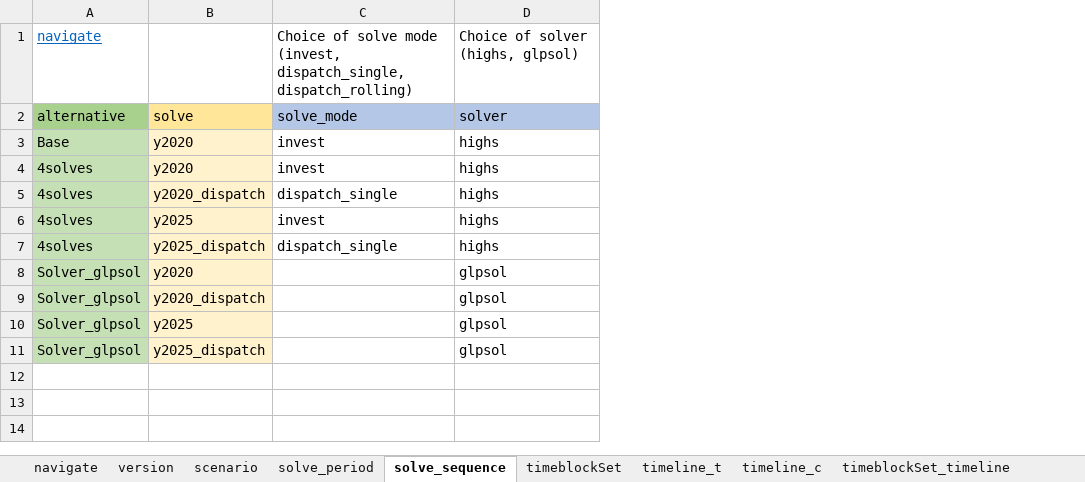
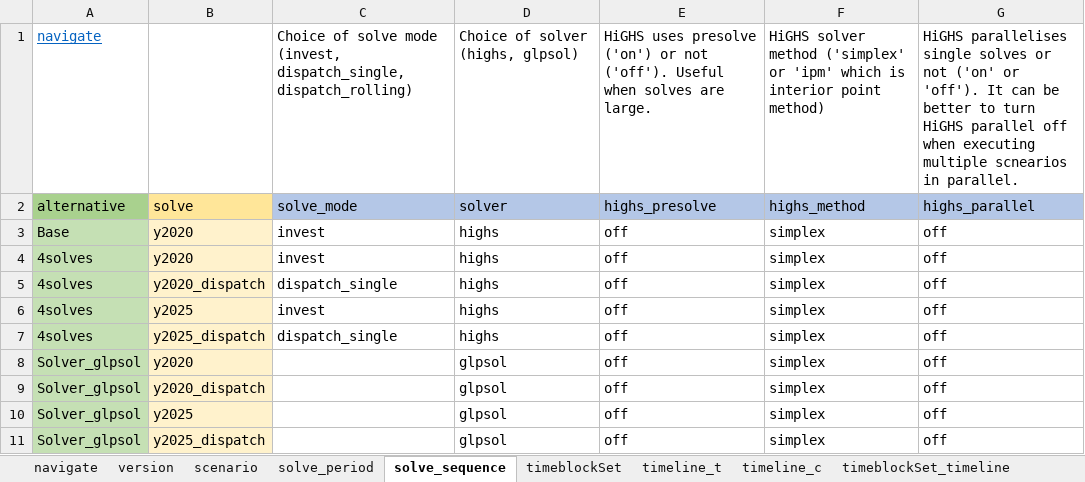
Before and after one commit to irena-flextool/flextool, an Excel workbook: FlexTool_import_template.xlsx, sheet solve_sequence, drawn as a sheet; values as stored, in another font and other column widths than the file's, no borders; charts and pictures not drawn; the diff names each change by its address in the sheet, - before the commit and + after, or states it on an @@ line.

Commit message:
Add new investment methods. Fix group based investments and add the new methods there too. Add HiGHS parameter choices (presolve, method and parallel).

```diff
--- a/FlexTool_import_template.xlsx (sheet solve_sequence)
+++ b/FlexTool_import_template.xlsx (sheet solve_sequence)
+column E, rows 1-11: HiGHS uses presolve ('on') or not ('off'). Useful when solves are large. | highs_presolve | off | off | off | off | off | off | off | off | off
+column F, rows 1-11: HiGHS solver method ('simplex' or 'ipm' which is interior point method) | highs_method | simplex | simplex | simplex | simplex | simplex | simplex | simplex | simplex | simplex
+column G, rows 1-11: HiGHS parallelises single solves or not ('on' or 'off'). It can be better to turn HiGHS parallel off when executing multiple scnearios in parallel. | highs_parallel | off | off | off | off | off | off | off | off | off
```
Also changed, not shown: sheet version, sheet group_c, sheet connection_c, sheet unit_c, sheet node_c, charts or pictures, 9 other files.
